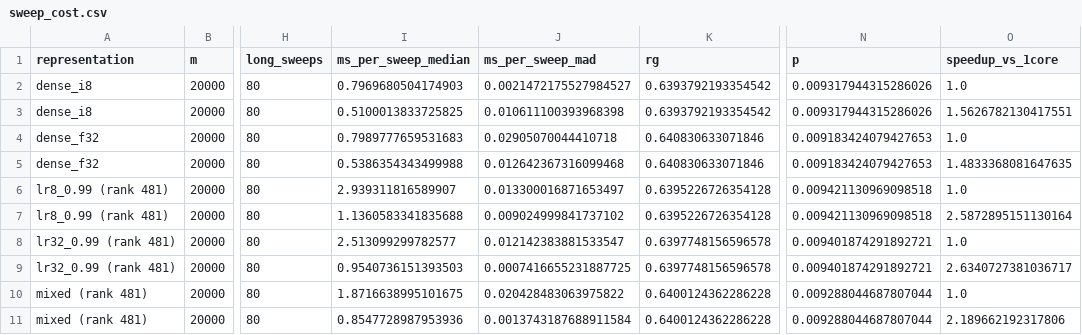
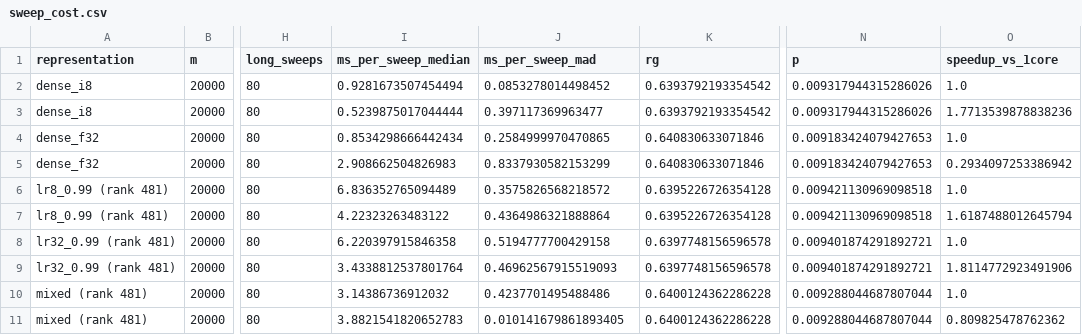
Before and after one commit to bvilhjal/bipred, a CSV file: benchmarks/sweep_cost.csv, drawn as a sheet; only a part is shown, gaps mark what is left out; the diff names each change by its address in the sheet, - before the commit and + after, or states it on an @@ line.

```diff
--- a/benchmarks/sweep_cost.csv
+++ b/benchmarks/sweep_cost.csv
-I2 (ms_per_sweep_median): 0.7969680504174903
+I2 (ms_per_sweep_median): 0.9281673507454494
-J2 (ms_per_sweep_mad): 0.0021472175527984527
+J2 (ms_per_sweep_mad): 0.0853278014498452
-I3 (ms_per_sweep_median): 0.5100013833725825
+I3 (ms_per_sweep_median): 0.5239875017044444
-J3 (ms_per_sweep_mad): 0.010611100393968398
+J3 (ms_per_sweep_mad): 0.397117369963477
-O3 (speedup_vs_1core): 1.5626782130417551
+O3 (speedup_vs_1core): 1.7713539878838236
-I4 (ms_per_sweep_median): 0.7989777659531683
+I4 (ms_per_sweep_median): 0.8534298666442434
-J4 (ms_per_sweep_mad): 0.02905070044410718
+J4 (ms_per_sweep_mad): 0.2584999970470865
-I5 (ms_per_sweep_median): 0.5386354343499988
+I5 (ms_per_sweep_median): 2.908662504826983
-J5 (ms_per_sweep_mad): 0.012642367316099468
+J5 (ms_per_sweep_mad): 0.8337930582153299
-O5 (speedup_vs_1core): 1.4833368081647635
+O5 (speedup_vs_1core): 0.2934097253386942
-I6 (ms_per_sweep_median): 2.939311816589907
+I6 (ms_per_sweep_median): 6.836352765094489
-J6 (ms_per_sweep_mad): 0.013300016871653497
+J6 (ms_per_sweep_mad): 0.3575826568218572
-I7 (ms_per_sweep_median): 1.1360583341835688
+I7 (ms_per_sweep_median): 4.22323263483122
-J7 (ms_per_sweep_mad): 0.009024999841737102
+J7 (ms_per_sweep_mad): 0.4364986321888864
-O7 (speedup_vs_1core): 2.5872895151130164
+O7 (speedup_vs_1core): 1.6187488012645794
-I8 (ms_per_sweep_median): 2.513099299782577
+I8 (ms_per_sweep_median): 6.220397915846358
-J8 (ms_per_sweep_mad): 0.012142383881533547
+J8 (ms_per_sweep_mad): 0.5194777700429158
-I9 (ms_per_sweep_median): 0.9540736151393503
+I9 (ms_per_sweep_median): 3.4338812537801764
-J9 (ms_per_sweep_mad): 0.0007416655231887725
+J9 (ms_per_sweep_mad): 0.46962567915519093
-O9 (speedup_vs_1core): 2.6340727381036717
+O9 (speedup_vs_1core): 1.8114772923491906
-I10 (ms_per_sweep_median): 1.8716638995101675
+I10 (ms_per_sweep_median): 3.14386736912032
-J10 (ms_per_sweep_mad): 0.020428483063975822
+J10 (ms_per_sweep_mad): 0.4237701495488486
-I11 (ms_per_sweep_median): 0.8547728987953936
+I11 (ms_per_sweep_median): 3.8821541820652783
-J11 (ms_per_sweep_mad): 0.0013743187688911584
+J11 (ms_per_sweep_mad): 0.010141679861893405
-O11 (speedup_vs_1core): 2.189662192317806
+O11 (speedup_vs_1core): 0.809825478762362
```
Also changed, not shown: benchmarks/fit_memory.csv, benchmarks/mixer_overlap.csv, 17 other files.
